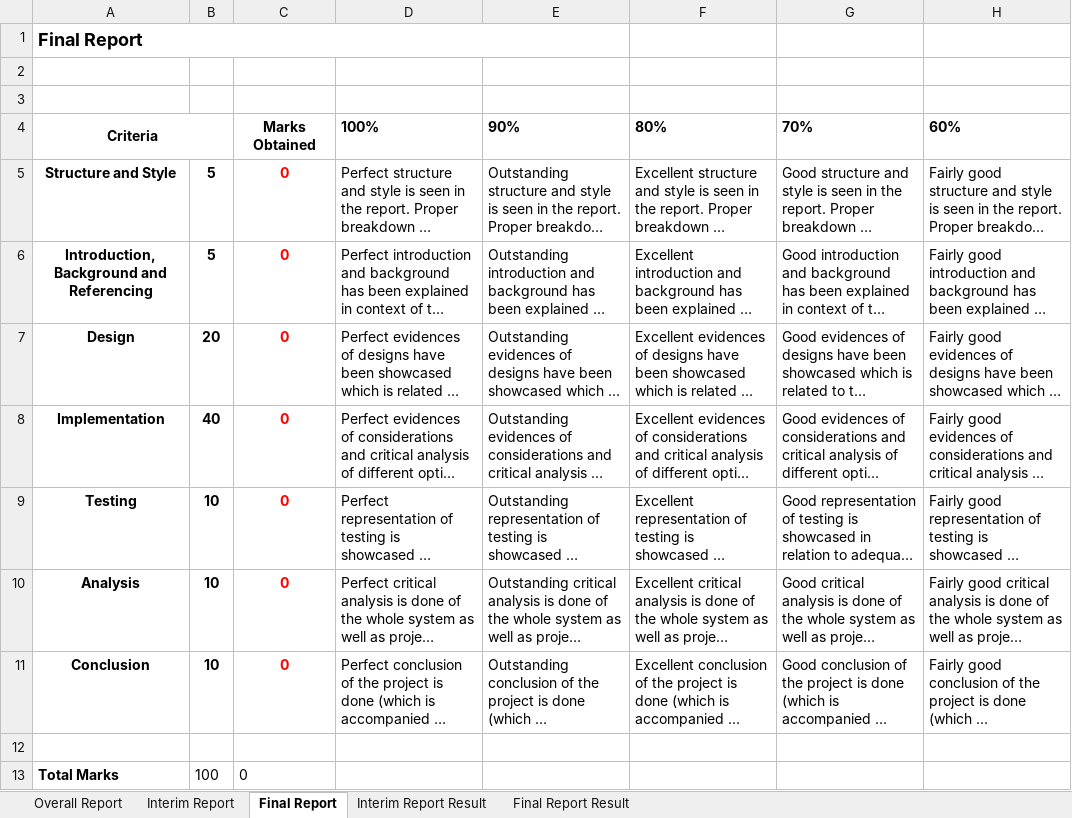
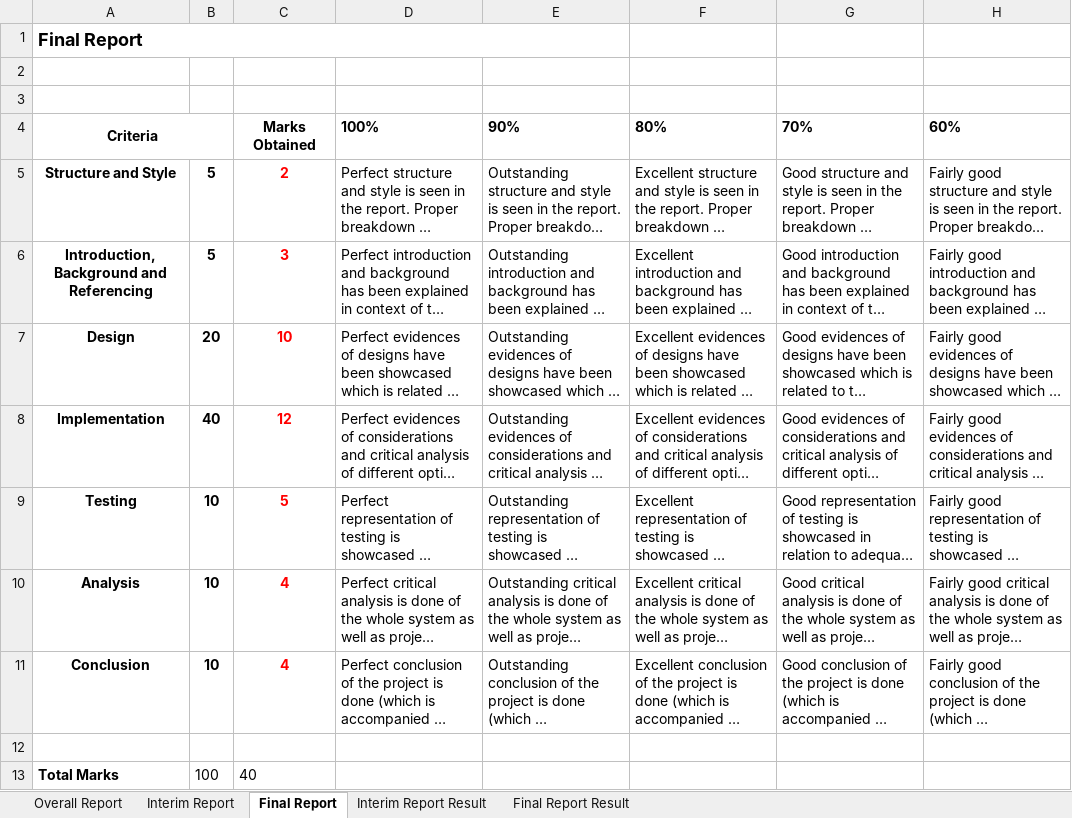
Before and after one commit to Subediaxon/college-fyp, an Excel workbook: Ishwor Shrestha_Subeksha Shrestha/17031128 Aditya Jung Karki/[External] 17031128 Aditya Jung Karki_.xlsx, sheet Final Report, drawn as a sheet; only a part is shown; long unchanged cells end in …; values as stored, in another font and other column widths than the file's, no borders; the diff names each change by its address in the sheet, - before the commit and + after, or states it on an @@ line.

```diff
--- a/Ishwor Shrestha_Subeksha Shrestha/17031128 Aditya Jung Karki/[External] 17031128 Aditya Jung Karki_.xlsx (sheet Final Report)
+++ b/Ishwor Shrestha_Subeksha Shrestha/17031128 Aditya Jung Karki/[External] 17031128 Aditya Jung Karki_.xlsx (sheet Final Report)
-C5: 0
+C5: 2
-C6: 0
+C6: 3
-C7: 0
+C7: 10
-C8: 0
+C8: 12
-C9: 0
+C9: 5
-C10:C11: 0
+C10:C11: 4
-C13: 0
+C13: 40
```
Also changed, not shown: sheet Overall Report, sheet Final Report Result, sheet Interim Report Result, sheet Interim Report.
